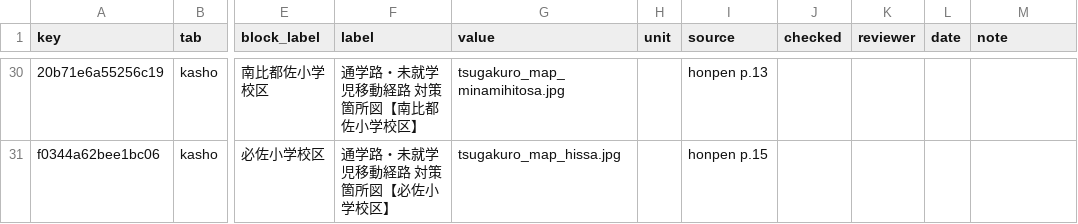
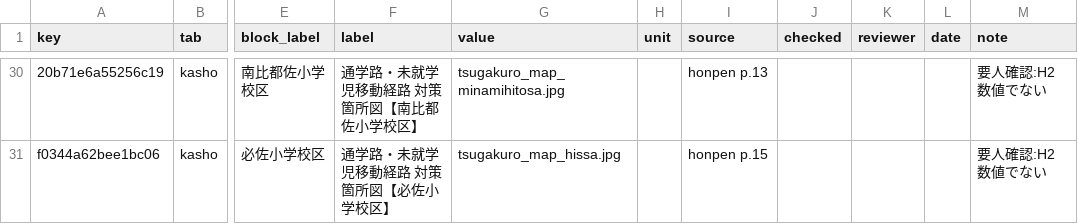
Before and after one commit to kken78/shiga-hino-plans, a TSV file: data/audit_log/tsugakuro.tsv, drawn as a sheet; only a part is shown, gaps mark what is left out; the diff covers the shown part only; the diff names each change by its address in the sheet, - before the commit and + after, or states it on an @@ line.

```diff
--- a/data/audit_log/tsugakuro.tsv
+++ b/data/audit_log/tsugakuro.tsv
-M30:M31 (note): (empty)
+M30:M31 (note): 要人確認:H2 数値でない
```
Also changed, not shown: 27 edited cells elsewhere in this file, 1 other file.
